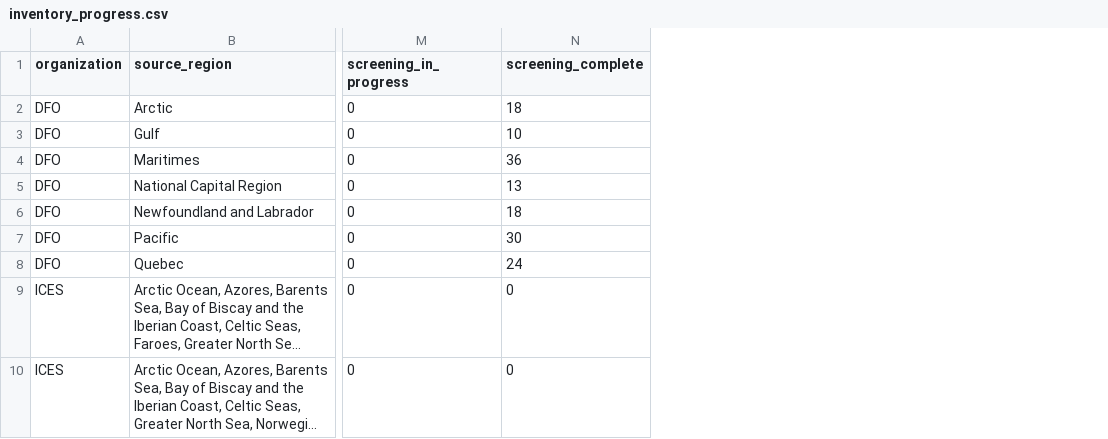
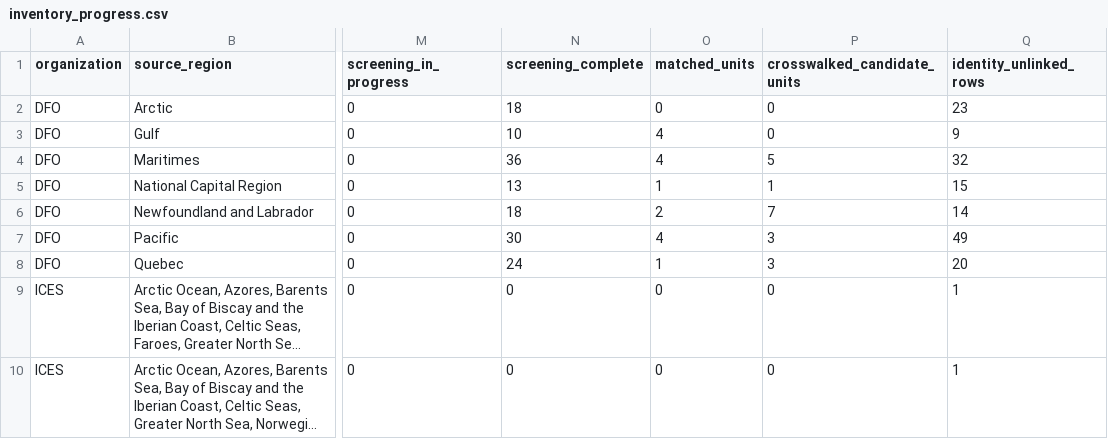
Before and after one commit to PaulRegular/tinyAM, a CSV file: analysis/comp_assessments/discovery/inventory_progress.csv, drawn as a sheet; only a part is shown, gaps mark what is left out; long unchanged cells end in …; the diff names each change by its address in the sheet, - before the commit and + after, or states it on an @@ line.

Commit message:
Summarize crosswalked discovery units

```diff
--- a/analysis/comp_assessments/discovery/inventory_progress.csv
+++ b/analysis/comp_assessments/discovery/inventory_progress.csv
+column O (matched_units), rows 2-10: 0 | 4 | 4 | 1 | 2 | 4 | 1 | 0 | 0
+column P (crosswalked_candidate_units), rows 2-10: 0 | 0 | 5 | 1 | 7 | 3 | 3 | 0 | 0
+column Q (identity_unlinked_rows), rows 2-10: 23 | 9 | 32 | 15 | 14 | 49 | 20 | 1 | 1
```
Also changed, not shown: 5 other files.
